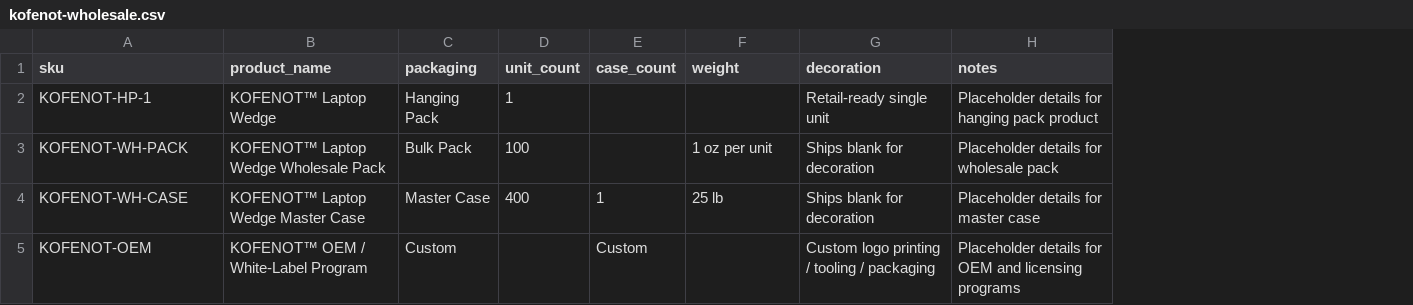
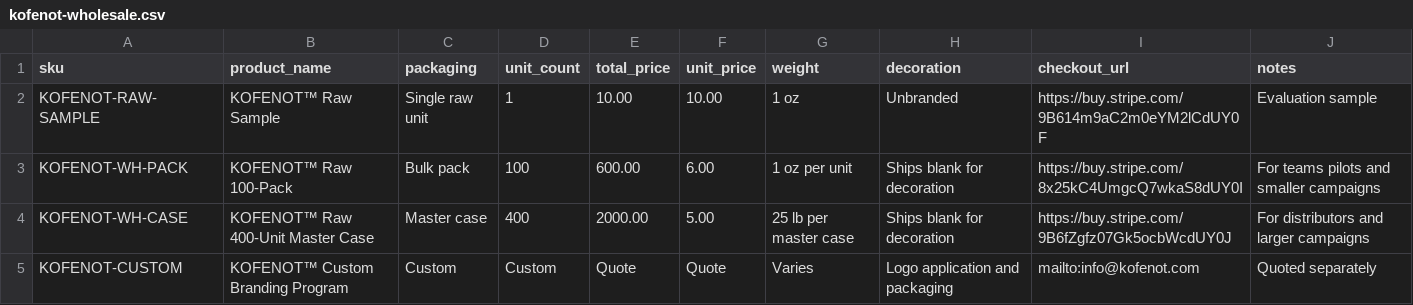
Before and after one commit to lena-faber/kofenot, a CSV file: public/kofenot-wholesale.csv, drawn as a sheet; removed rows and columns are numbered as before the commit, all else as after; the diff names each change by its address in the sheet, - before the commit and + after, or states it on an @@ line.

Commit message:
Update wholesale product data and pricing

```diff
--- a/public/kofenot-wholesale.csv
+++ b/public/kofenot-wholesale.csv
-column E (case_count), row 4: 1
+column E (total_price), rows 3-4: 600.00 | 2000.00
+column F (unit_price), rows 3-4: 6.00 | 5.00
+column I (checkout_url), rows 3-4: https://buy.stripe.com/8x25kC4UmgcQ7wkaS8dUY0I | https://buy.stripe.com/9B6fZgfz07Gk5ocbWcdUY0J
-row 2: KOFENOT-HP-1 | KOFENOT™ Laptop Wedge | Hanging Pack | 1 |  |  | Retail-ready single unit | Placeholder details for hanging pack product
+row 2: KOFENOT-RAW-SAMPLE | KOFENOT™ Raw Sample | Single raw unit | 1 | 10.00 | 10.00 | 1 oz | Unbranded | https://buy.stripe.com/9B614m9aC2m0eYM2lCdUY0F | Evaluation sample
-B3 (product_name): KOFENOT™ Laptop Wedge Wholesale Pack
+B3 (product_name): KOFENOT™ Raw 100-Pack
-C3 (packaging): Bulk Pack
+C3 (packaging): Bulk pack
-J3 (notes): Placeholder details for wholesale pack
+J3 (notes): For teams pilots and smaller campaigns
-B4 (product_name): KOFENOT™ Laptop Wedge Master Case
+B4 (product_name): KOFENOT™ Raw 400-Unit Master Case
-C4 (packaging): Master Case
+C4 (packaging): Master case
-G4 (weight): 25 lb
+G4 (weight): 25 lb per master case
-J4 (notes): Placeholder details for master case
+J4 (notes): For distributors and larger campaigns
-row 5: KOFENOT-OEM | KOFENOT™ OEM / White-Label Program | Custom |  | Custom |  | Custom logo printing / tooling / packaging | Placeholder details for OEM and licensing programs
+row 5: KOFENOT-CUSTOM | KOFENOT™ Custom Branding Program | Custom | Custom | Quote | Quote | Varies | Logo application and packaging | mailto:info@kofenot.com | Quoted separately
```
